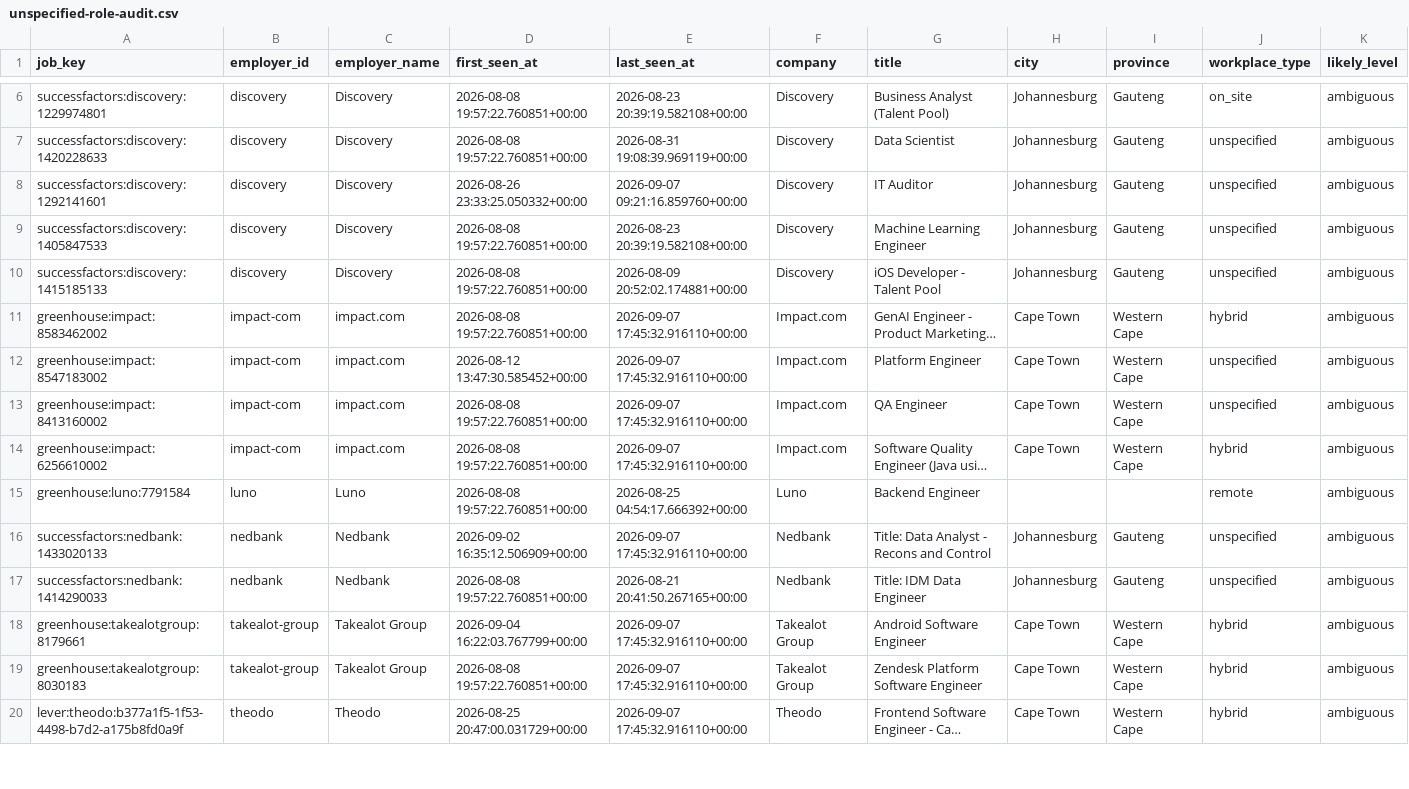
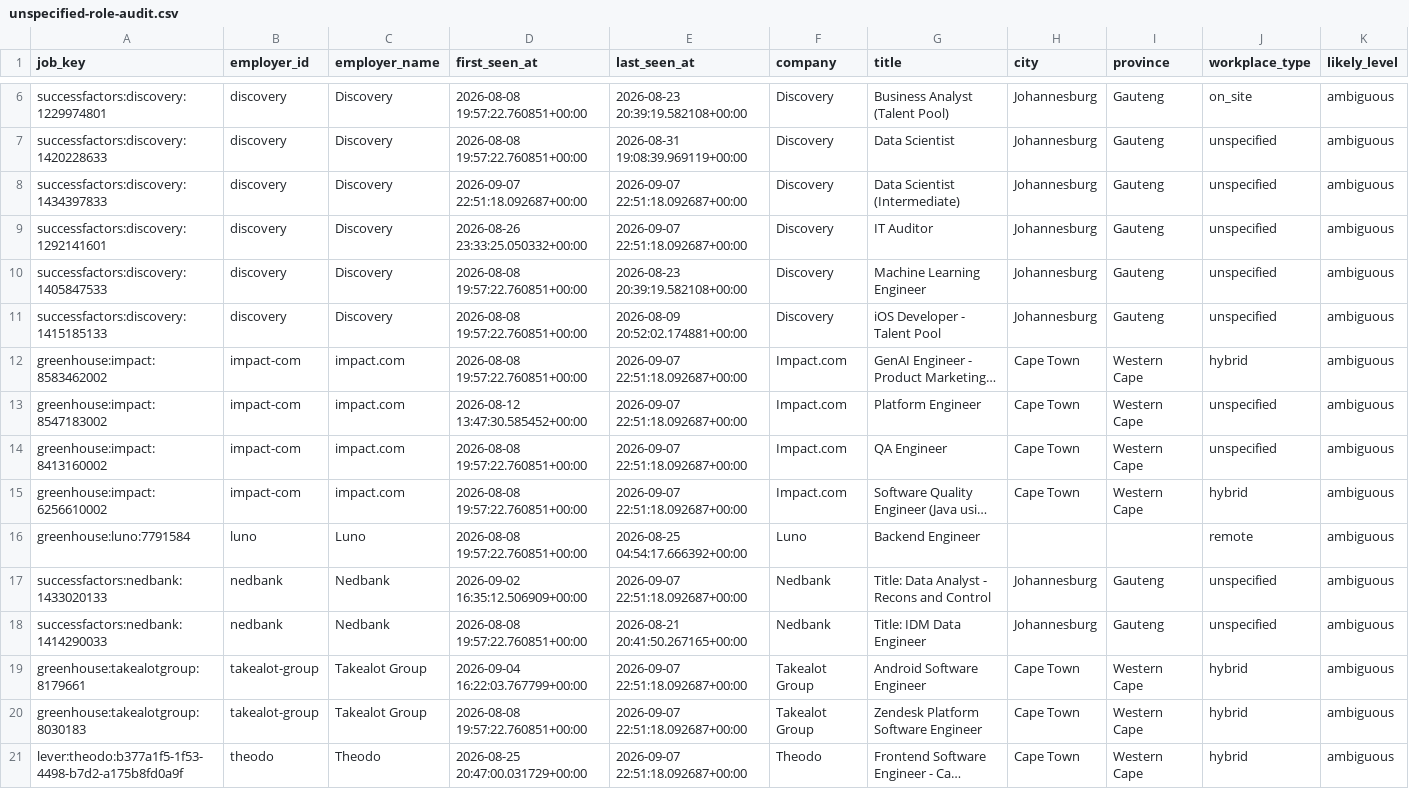
Before and after one commit to nonluthando/sa-grad-tech-job-market, a CSV file: data/analysis/unspecified-role-audit.csv, drawn as a sheet; only a part is shown, gaps mark what is left out; long unchanged cells end in …; addresses are those after the commit; rows hold the shown columns only; the diff covers the shown part only; the diff names each change by its address in the sheet, - before the commit and + after, or states it on an @@ line.

```diff
--- a/data/analysis/unspecified-role-audit.csv
+++ b/data/analysis/unspecified-role-audit.csv
+row 8: successfactors:discovery:1434397833 | discovery | Discovery | 2026-09-07 22:51:18.092687+00:00 | 2026-09-07 22:51:18.092687+00:00 | Discovery | Data Scientist (Intermediate) | Johannesburg | Gauteng | unspecified | ambiguous
-E9 (last_seen_at): 2026-09-07 09:21:16.859760+00:00
+E9 (last_seen_at): 2026-09-07 22:51:18.092687+00:00
-E12:E15 (last_seen_at): 2026-09-07 17:45:32.916110+00:00
+E12:E15 (last_seen_at): 2026-09-07 22:51:18.092687+00:00
-E17 (last_seen_at): 2026-09-07 17:45:32.916110+00:00
+E17 (last_seen_at): 2026-09-07 22:51:18.092687+00:00
-E19:E21 (last_seen_at): 2026-09-07 17:45:32.916110+00:00
+E19:E21 (last_seen_at): 2026-09-07 22:51:18.092687+00:00
```
Also changed, not shown: 1 added row and 22 edited cells elsewhere in this file, 19 other files.
